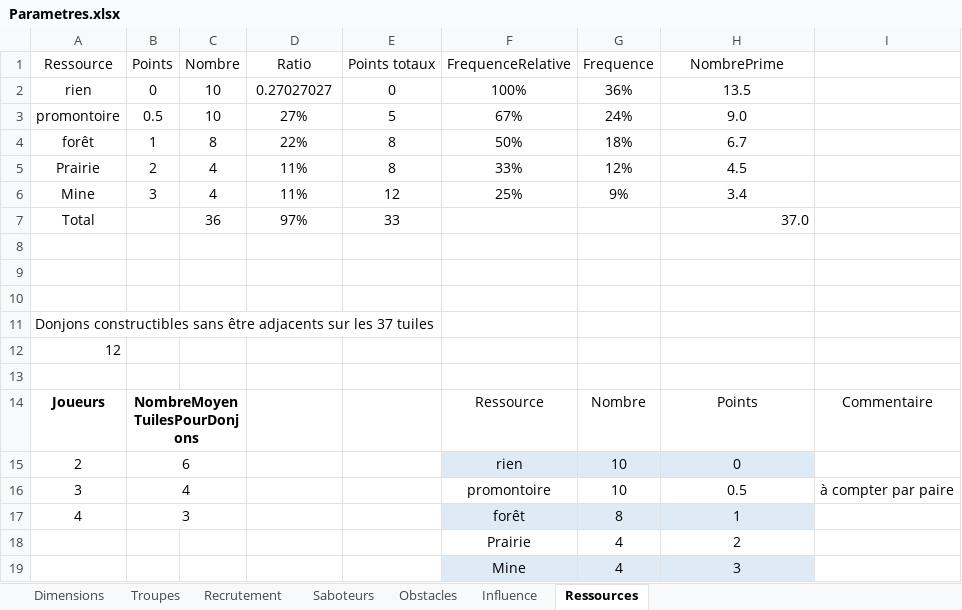
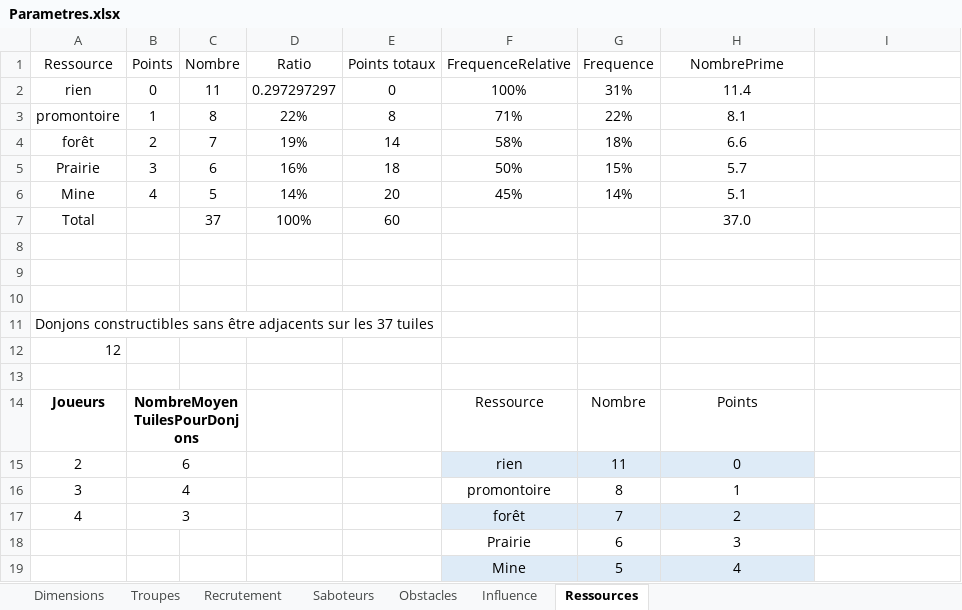
Before and after one commit to LucasBorboleta/Donjons-et-Barons, an Excel workbook: Parametres.xlsx, sheet Ressources, drawn as a sheet; values as stored, in another font and other column widths than the file's, no borders; table styles not drawn; removed rows and columns are numbered as before the commit, all else as after; the diff names each change by its address in the sheet, - before the commit and + after, or states it on an @@ line.

```diff
--- a/Parametres.xlsx (sheet Ressources)
+++ b/Parametres.xlsx (sheet Ressources)
-C2 (Nombre): 10
+C2 (Nombre): 11
-D2 (Ratio): 0.27027027
+D2 (Ratio): 0.297297297
-G2 (Frequence): 36%
+G2 (Frequence): 31%
-H2 (NombrePrime): 13.5
+H2 (NombrePrime): 11.4
-row 3: promontoire | 0.5 | 10 | 27% | 5 | 67% | 24% | 9.0
-A3 (Ressource): forêt
+A3 (Ressource): promontoire
-F3 (FrequenceRelative): 50%
+F3 (FrequenceRelative): 71%
-G3 (Frequence): 18%
+G3 (Frequence): 22%
-H3 (NombrePrime): 6.7
+H3 (NombrePrime): 8.1
-row 5: Prairie | 2 | 4 | 11% | 8 | 33% | 12% | 4.5
-row 6: Mine | 3 | 4 | 11% | 12 | 25% | 9% | 3.4
+row 4: forêt | 2 | 7 | 19% | 14 | 58% | 18% | 6.6
+row 5: Prairie | 3 | 6 | 16% | 18 | 50% | 15% | 5.7
+row 6: Mine | 4 | 5 | 14% | 20 | 45% | 14% | 5.1
-C7 (Nombre): 36
+C7 (Nombre): 37
-D7 (Ratio): 97%
+D7 (Ratio): 100%
-E7 (Points totaux): 33
+E7 (Points totaux): 60
-H7 alignment: right
+H7 alignment: center
-I14: Commentaire
+I14: (empty)
-G15 (Frequence): 10
+G15 (Frequence): 11
-G16 (Frequence): 10
+G16 (Frequence): 8
-H16 (NombrePrime): 0.5
+H16 (NombrePrime): 1
-I16: à compter par paire
+I16: (empty)
-G17 (Frequence): 8
+G17 (Frequence): 7
-H17 (NombrePrime): 1
+H17 (NombrePrime): 2
-row 18:  |  |  |  |  | Prairie | 4 | 2
-row 19:  |  |  |  |  | Mine | 4 | 3
+row 18:  |  |  |  |  | Prairie | 6 | 3
+row 19:  |  |  |  |  | Mine | 5 | 4
```
Also changed, not shown: sheet Influence, formulas that keep their value, 2 other files.
